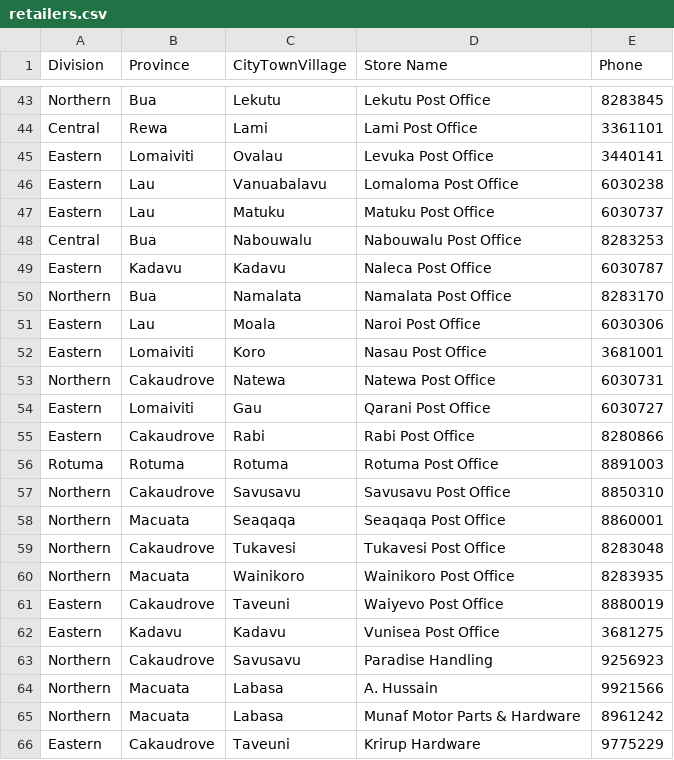
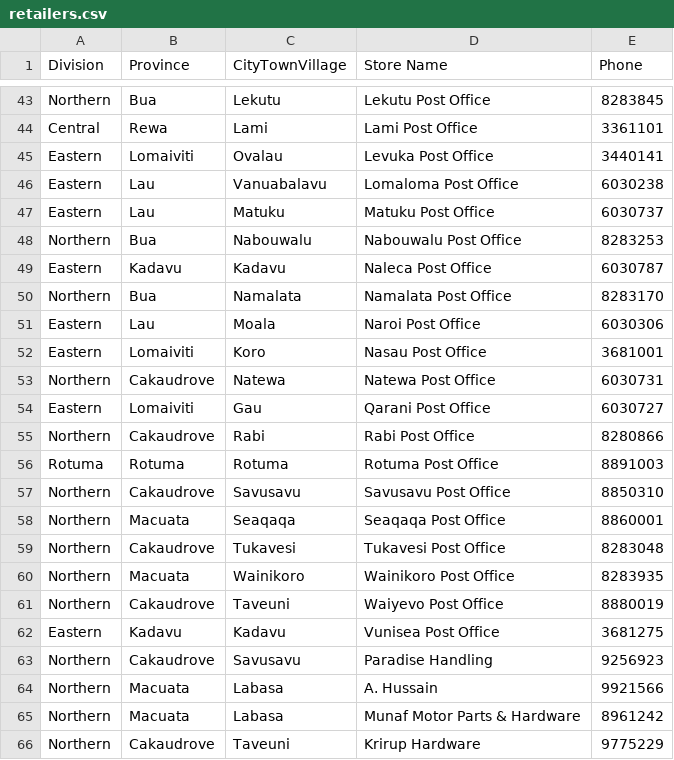
Before and after one commit to robhayfj-coder/liquid-landing, a CSV file: retailers.csv, drawn as a sheet; only a part is shown, gaps mark what is left out.

Commit message:
Update retailers.csv

```diff
--- a/retailers.csv
+++ b/retailers.csv
@@ -47,3 +47,3 @@ Eastern,Lau,Vanuabalavu,Lomaloma Post Office,6030238
 Eastern,Lau,Matuku,Matuku Post Office,6030737
-Central,Bua,Nabouwalu,Nabouwalu Post Office,8283253
+Northern,Bua,Nabouwalu,Nabouwalu Post Office,8283253
 Eastern,Kadavu,Kadavu,Naleca Post Office,6030787
@@ -54,3 +54,3 @@ Northern,Cakaudrove,Natewa,Natewa Post Office,6030731
 Eastern,Lomaiviti,Gau,Qarani Post Office,6030727
-Eastern,Cakaudrove,Rabi,Rabi Post Office,8280866
+Northern,Cakaudrove,Rabi,Rabi Post Office,8280866
 Rotuma,Rotuma,Rotuma,Rotuma Post Office,8891003
@@ -60,3 +60,3 @@ Northern,Cakaudrove,Tukavesi,Tukavesi Post Office,8283048
 Northern,Macuata,Wainikoro,Wainikoro Post Office,8283935
-Eastern,Cakaudrove,Taveuni,Waiyevo Post Office,8880019
+Northern,Cakaudrove,Taveuni,Waiyevo Post Office,8880019
 Eastern,Kadavu,Kadavu,Vunisea Post Office,3681275
@@ -65,2 +65,2 @@ Northern,Macuata,Labasa,A. Hussain,9921566
 Northern,Macuata,Labasa,Munaf Motor Parts & Hardware,8961242
-Eastern,Cakaudrove,Taveuni,Krirup Hardware,9775229
+Northern,Cakaudrove,Taveuni,Krirup Hardware,9775229
```
